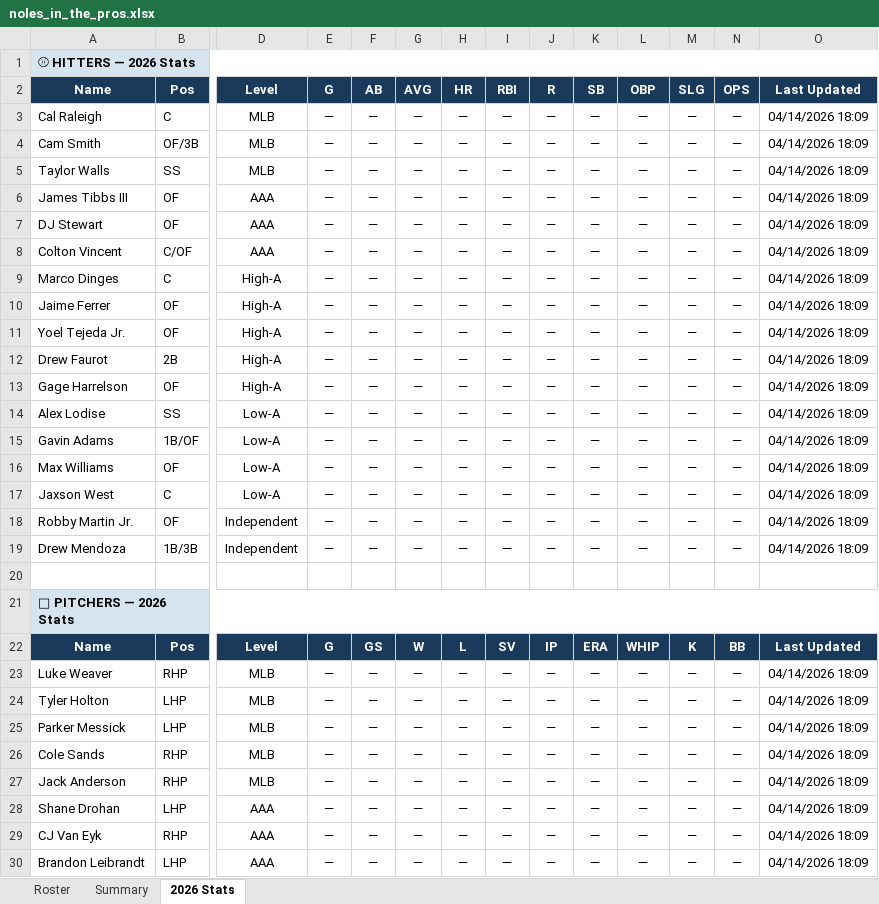
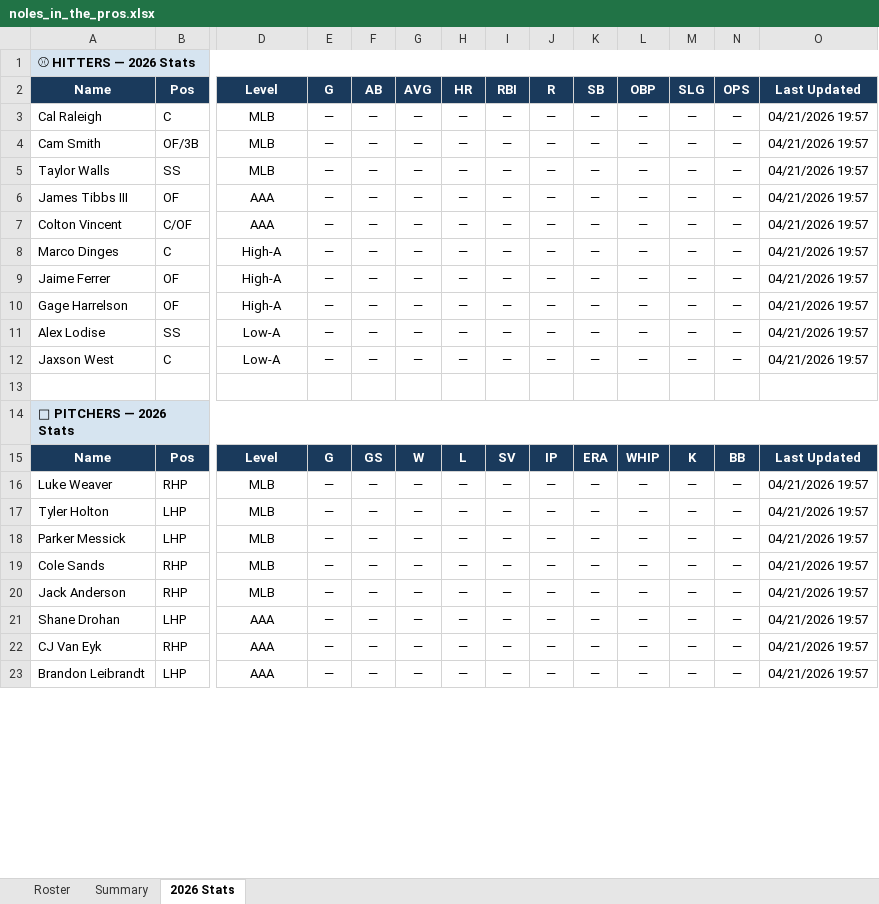
Before and after one commit to JohnVNoles/noles-in-the-show, an Excel workbook: noles_in_the_pros.xlsx, sheet 2026 Stats, drawn as a sheet; only a part is shown, gaps mark what is left out; values as stored, in another font and other column widths than the file's, no borders; removed rows and columns are numbered as before the commit, all else as after; rows hold the shown columns only; the diff covers the shown part only; the diff names each change by its address in the sheet, - before the commit and + after, or states it on an @@ line.

```diff
--- a/noles_in_the_pros.xlsx (sheet 2026 Stats)
+++ b/noles_in_the_pros.xlsx (sheet 2026 Stats)
-O3:O6: 04/14/2026 18:09
+O3:O6: 04/21/2026 19:57
-row 7: DJ Stewart | OF | AAA | — | — | — | — | — | — | — | — | — | — | 04/14/2026 18:09
-O7:O9: 04/14/2026 18:09
+O7:O9: 04/21/2026 19:57
-row 11: Yoel Tejeda Jr. | OF | High-A | — | — | — | — | — | — | — | — | — | — | 04/14/2026 18:09
-row 12: Drew Faurot | 2B | High-A | — | — | — | — | — | — | — | — | — | — | 04/14/2026 18:09
-O10:O11: 04/14/2026 18:09
+O10:O11: 04/21/2026 19:57
-row 15: Gavin Adams | 1B/OF | Low-A | — | — | — | — | — | — | — | — | — | — | 04/14/2026 18:09
-row 16: Max Williams | OF | Low-A | — | — | — | — | — | — | — | — | — | — | 04/14/2026 18:09
-O12: 04/14/2026 18:09
+O12: 04/21/2026 19:57
-row 18: Robby Martin Jr. | OF | Independent | — | — | — | — | — | — | — | — | — | — | 04/14/2026 18:09
-row 19: Drew Mendoza | 1B/3B | Independent | — | — | — | — | — | — | — | — | — | — | 04/14/2026 18:09
-O16:O23: 04/14/2026 18:09
+O16:O23: 04/21/2026 19:57
```
Also changed, not shown: 2 added rows, 3 removed rows and 14 edited cells elsewhere in this sheet, 2 other files.
